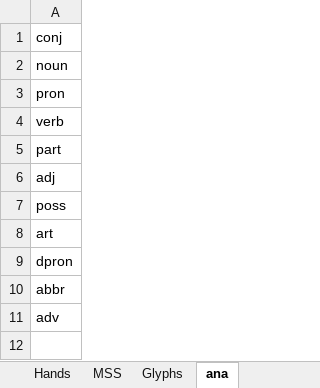
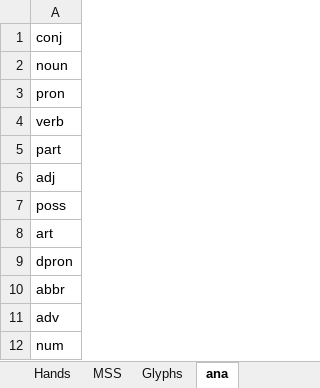
Before and after one commit to steviebarrett/faclair-manuscripts-1, an Excel workbook: xmlid lists.xlsx, sheet ana, drawn as a sheet; values as stored, in another font and other column widths than the file's, no borders; the diff names each change by its address in the sheet, - before the commit and + after, or states it on an @@ line.

```diff
--- a/xmlid lists.xlsx (sheet ana)
+++ b/xmlid lists.xlsx (sheet ana)
+row 12: num
```
Also changed, not shown: 1 other file.
